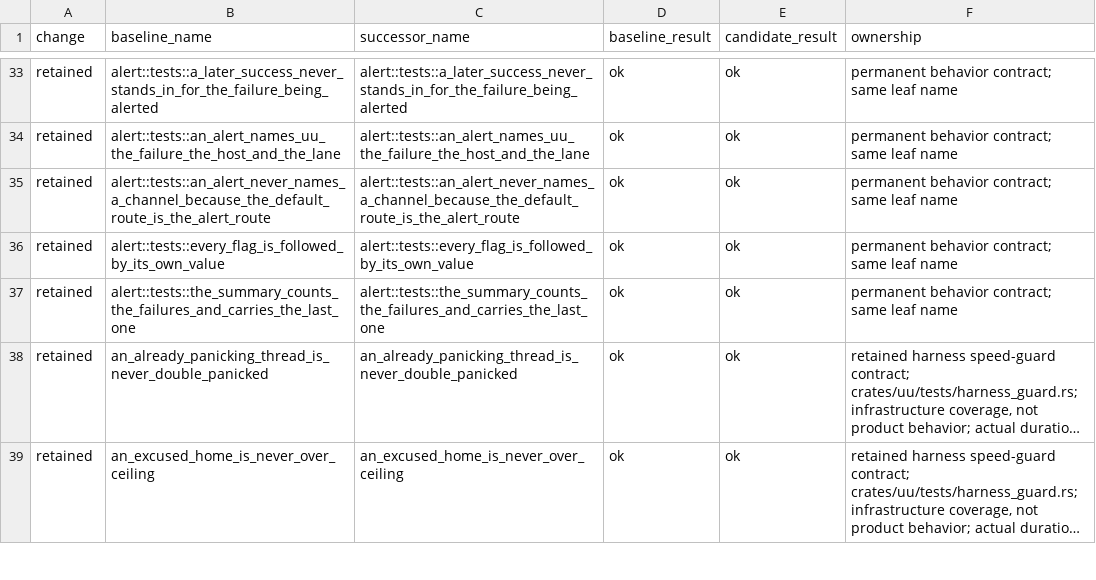
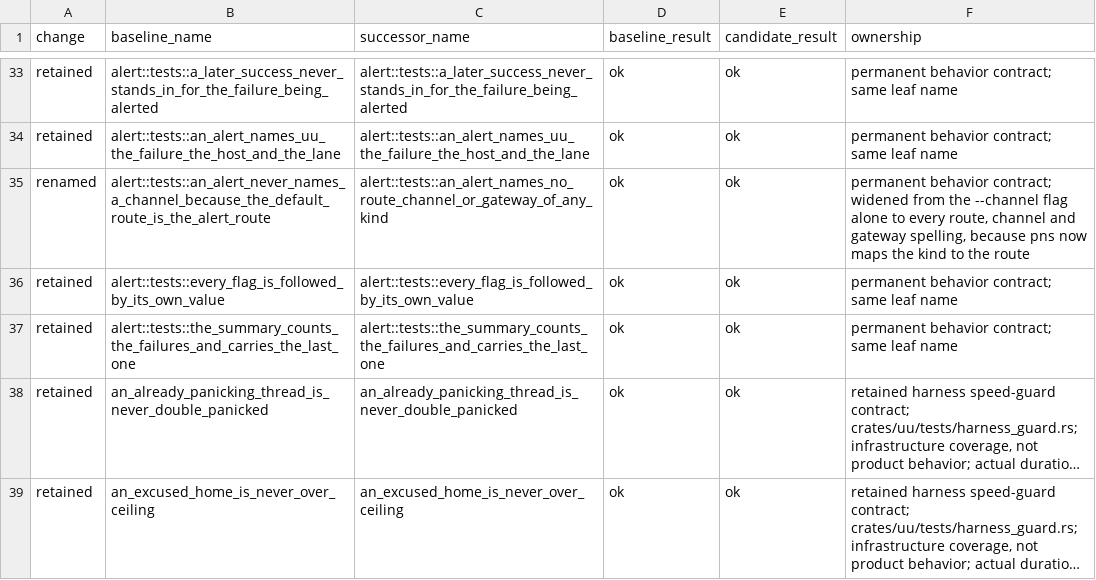
Before and after one commit to webdavis/dotfiles, a TSV file: uu/docs/test-name-map.tsv, drawn as a sheet; only a part is shown, gaps mark what is left out; long unchanged cells end in ….

Commit message:
test(uu): pin that an alert names no route, channel or gateway
The test this replaces looked for `--channel` alone and gave the reason as
the default route being the alert route, which stopped being true when pns
started mapping the kind. It now asserts over uu's own argv that no token is
a route flag, a channel or a URL at all, which is the rule uu is held to:
it states what happened and never where it lands.

```diff
--- a/uu/docs/test-name-map.tsv
+++ b/uu/docs/test-name-map.tsv
@@ -34,3 +34,3 @@ retained	alert::tests::a_later_success_never_stands_in_for_the_failure_being_ale
 retained	alert::tests::an_alert_names_uu_the_failure_the_host_and_the_lane	alert::tests::an_alert_names_uu_the_failure_the_host_and_the_lane	ok	ok	permanent behavior contract; same leaf name
-retained	alert::tests::an_alert_never_names_a_channel_because_the_default_route_is_the_alert_route	alert::tests::an_alert_never_names_a_channel_because_the_default_route_is_the_alert_route	ok	ok	permanent behavior contract; same leaf name
+renamed	alert::tests::an_alert_never_names_a_channel_because_the_default_route_is_the_alert_route	alert::tests::an_alert_names_no_route_channel_or_gateway_of_any_kind	ok	ok	permanent behavior contract; widened from the --channel flag alone to every route, channel and gateway spelling, because pns now maps the kind to the route
 retained	alert::tests::every_flag_is_followed_by_its_own_value	alert::tests::every_flag_is_followed_by_its_own_value	ok	ok	permanent behavior contract; same leaf name
```
Also changed, not shown: 1 other file.
